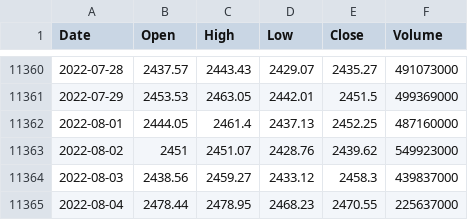
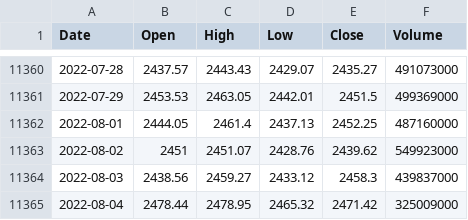
Before and after one commit to KwangYeol/stock-now, a CSV file: index/kospi.csv, drawn as a sheet; only a part is shown, gaps mark what is left out.

```diff
--- a/index/kospi.csv
+++ b/index/kospi.csv
@@ -11364,2 +11364,2 @@ Date,Open,High,Low,Close,Volume
 2022-08-03,2438.56,2459.27,2433.12,2458.3,439837000
-2022-08-04,2478.44,2478.95,2468.23,2470.55,225637000
+2022-08-04,2478.44,2478.95,2465.32,2471.42,325009000
```
Also changed, not shown: index/nikkei225.csv, index/shanghai.csv.
